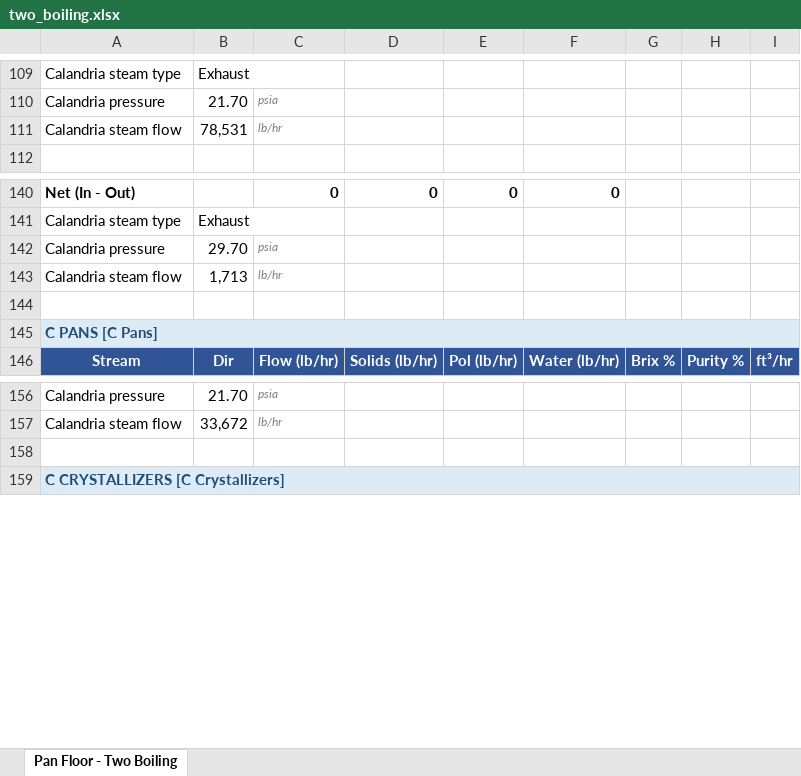
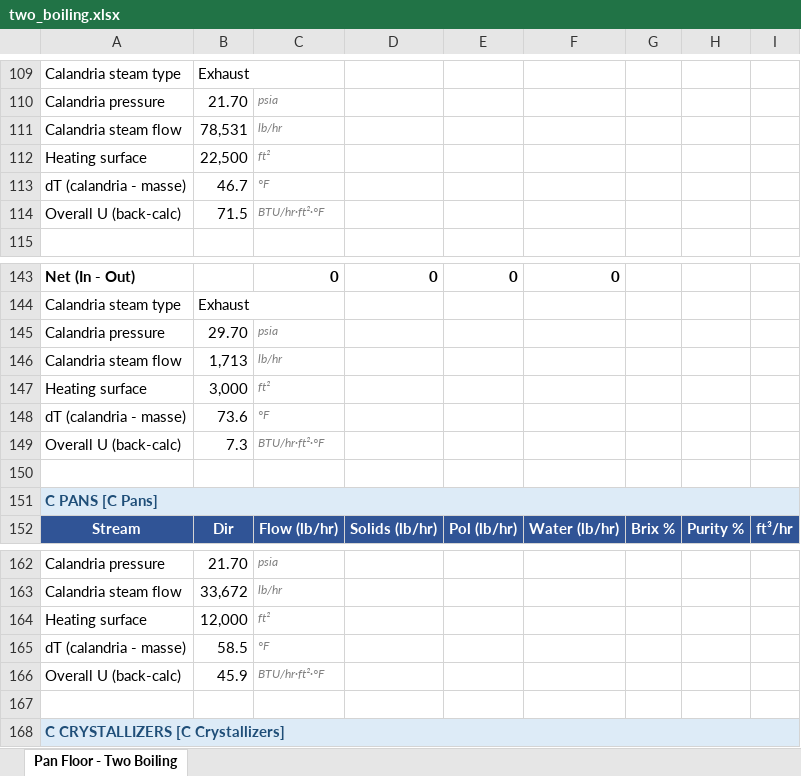
Before and after one commit to codyeaves78-bit/Material_Energy_Balance_OOP_python, an Excel workbook: two_boiling.xlsx, sheet Pan Floor - Two Boiling, drawn as a sheet; only a part is shown, gaps mark what is left out; values as stored, in another font and other column widths than the file's, no borders; charts and pictures not drawn; the diff names each change by its address in the sheet, - before the commit and + after, or states it on an @@ line.

```diff
--- a/two_boiling.xlsx (sheet Pan Floor - Two Boiling)
+++ b/two_boiling.xlsx (sheet Pan Floor - Two Boiling)
+row 112: Heating surface | 22,500 | ft²
+row 113: dT (calandria - masse) | 46.7 | °F
+row 114: Overall U (back-calc) | 71.5 | BTU/hr·ft²·°F
+row 147: Heating surface | 3,000 | ft²
+row 148: dT (calandria - masse) | 73.6 | °F
+row 149: Overall U (back-calc) | 7.3 | BTU/hr·ft²·°F
+row 164: Heating surface | 12,000 | ft²
+row 165: dT (calandria - masse) | 58.5 | °F
+row 166: Overall U (back-calc) | 45.9 | BTU/hr·ft²·°F
```
Also changed, not shown: three_boiling.xlsx, 3 other files.
